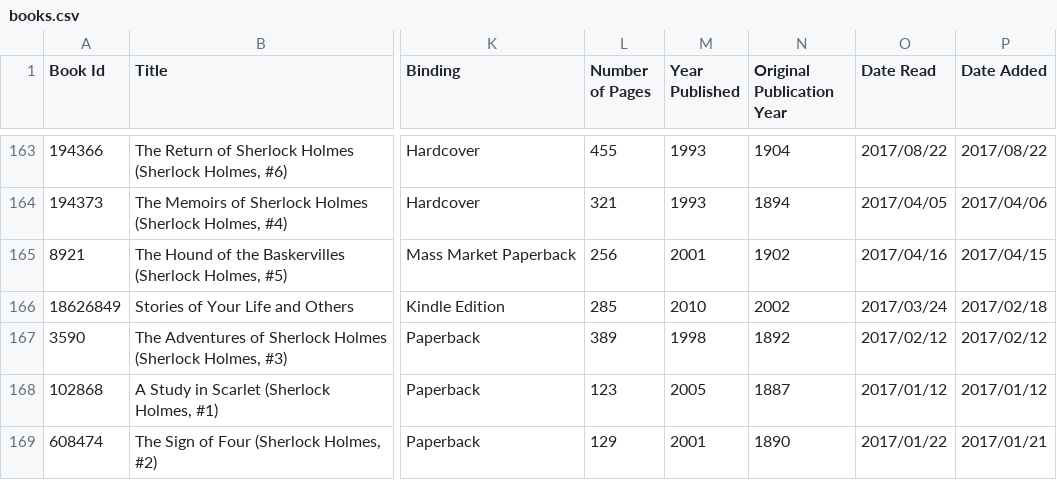
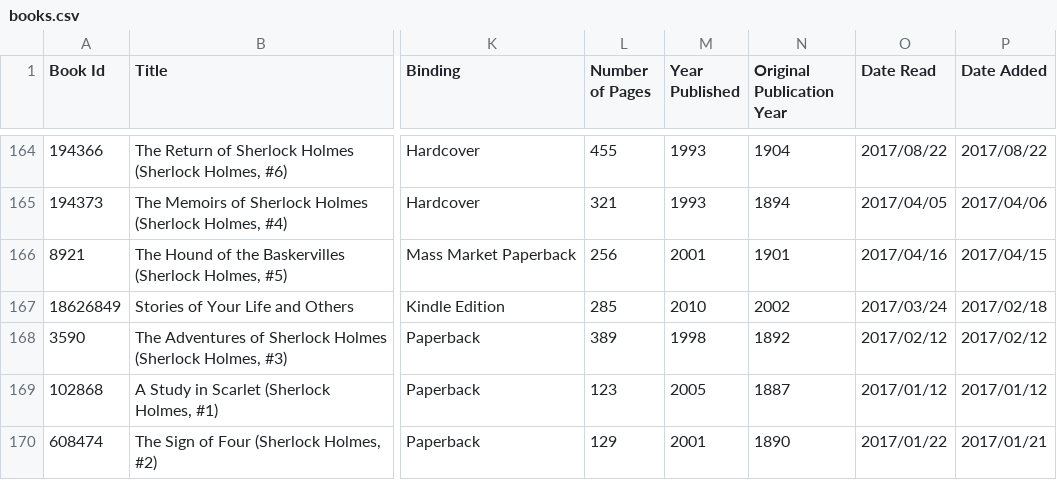
Before and after one commit to ananthakumaran/ananthakumaran.github.com, a CSV file: books.csv, drawn as a sheet; only a part is shown, gaps mark what is left out; addresses are those after the commit; the diff covers the shown part only; the diff names each change by its address in the sheet, - before the commit and + after, or states it on an @@ line.

Commit message:
update books

```diff
--- a/books.csv
+++ b/books.csv
-N166 (Original Publication Year): 1902
+N166 (Original Publication Year): 1901
```
Also changed, not shown: 2 added rows, 1 removed row and 39 edited cells elsewhere in this file, 3 other files.
